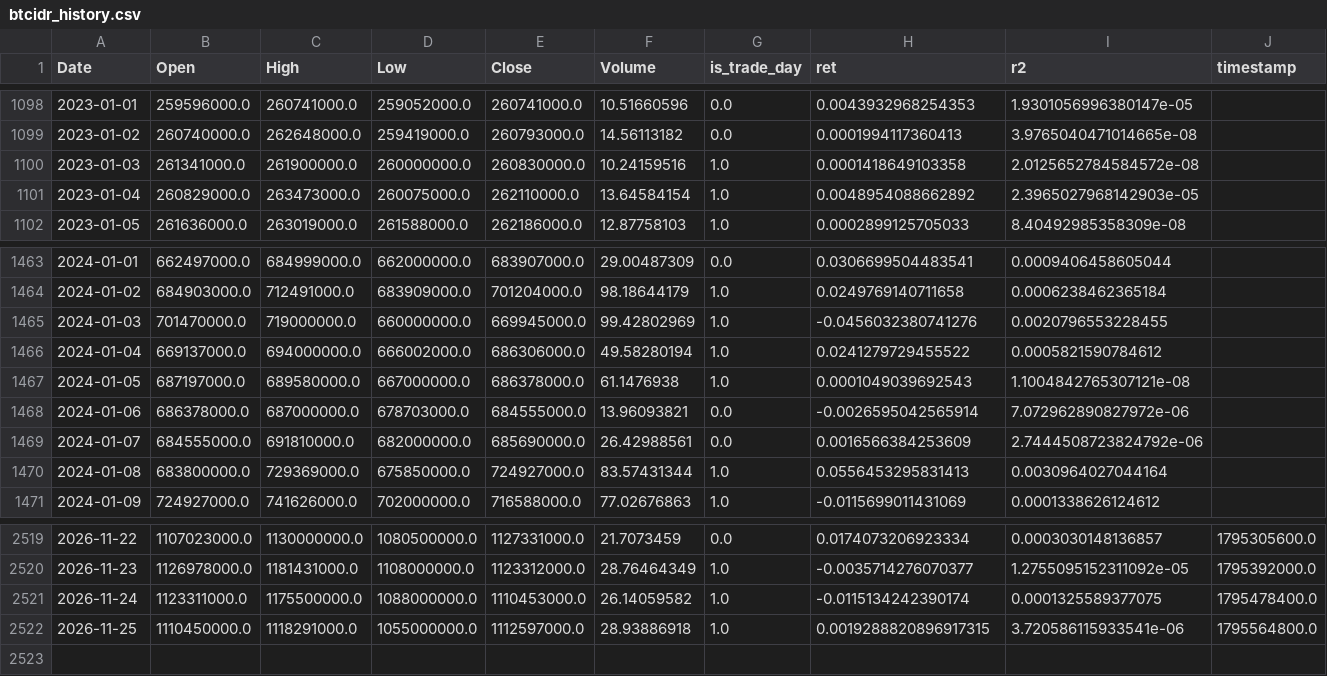
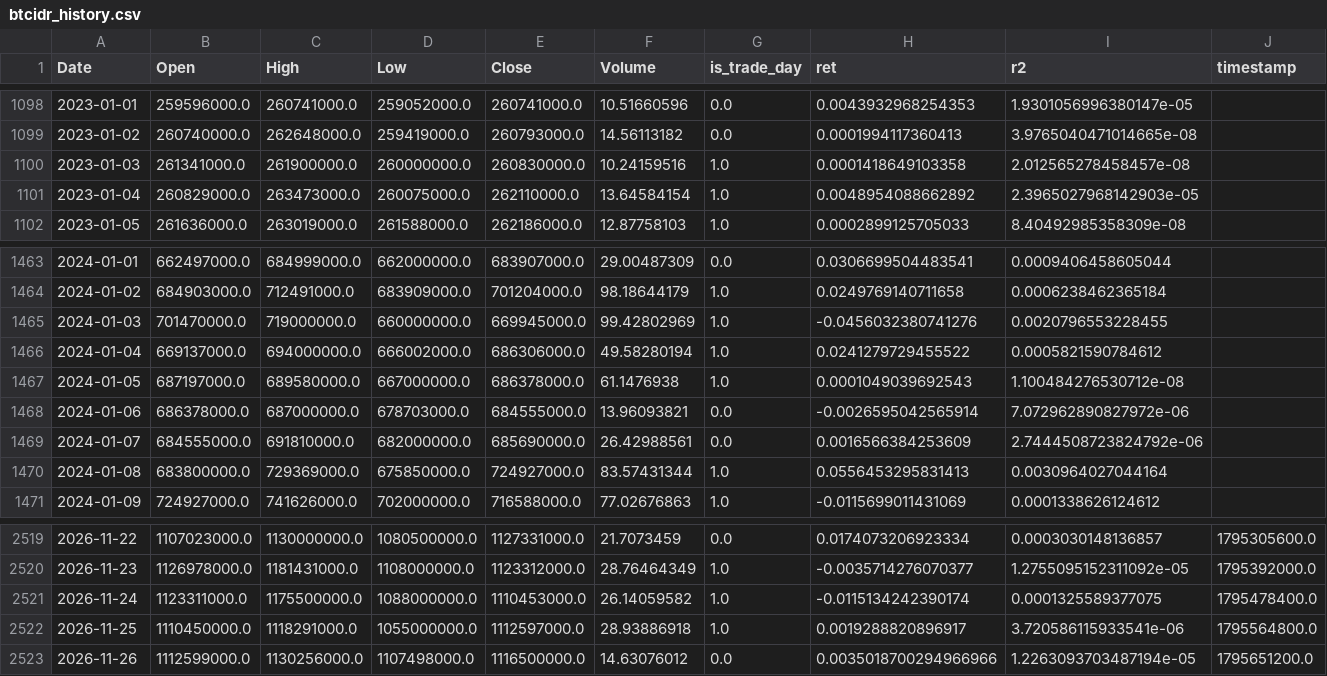
Before and after one commit to ferastoro/ai-crypto-spillover-dashboard, a CSV file: data/live/btcidr_history.csv, drawn as a sheet; only a part is shown, gaps mark what is left out.

```diff
--- a/data/live/btcidr_history.csv
+++ b/data/live/btcidr_history.csv
@@ -1099,3 +1099,3 @@ Date,Open,High,Low,Close,Volume,is_trade_day,ret,r2,timestamp
 2023-01-02,260740000.0,262648000.0,259419000.0,260793000.0,14.56113182,0.0,0.0001994117360413,3.9765040471014665e-08,
-2023-01-03,261341000.0,261900000.0,260000000.0,260830000.0,10.24159516,1.0,0.0001418649103358,2.0125652784584572e-08,
+2023-01-03,261341000.0,261900000.0,260000000.0,260830000.0,10.24159516,1.0,0.0001418649103358,2.012565278458457e-08,
 2023-01-04,260829000.0,263473000.0,260075000.0,262110000.0,13.64584154,1.0,0.0048954088662892,2.3965027968142903e-05,
@@ -1466,3 +1466,3 @@ Date,Open,High,Low,Close,Volume,is_trade_day,ret,r2,timestamp
 2024-01-04,669137000.0,694000000.0,666002000.0,686306000.0,49.58280194,1.0,0.0241279729455522,0.0005821590784612,
-2024-01-05,687197000.0,689580000.0,667000000.0,686378000.0,61.1476938,1.0,0.0001049039692543,1.1004842765307121e-08,
+2024-01-05,687197000.0,689580000.0,667000000.0,686378000.0,61.1476938,1.0,0.0001049039692543,1.100484276530712e-08,
 2024-01-06,686378000.0,687000000.0,678703000.0,684555000.0,13.96093821,0.0,-0.0026595042565914,7.072962890827972e-06,
@@ -2521,2 +2521,3 @@ Date,Open,High,Low,Close,Volume,is_trade_day,ret,r2,timestamp
 2026-11-24,1123311000.0,1175500000.0,1088000000.0,1110453000.0,26.14059582,1.0,-0.0115134242390174,0.0001325589377075,1795478400.0
-2026-11-25,1110450000.0,1118291000.0,1055000000.0,1112597000.0,28.93886918,1.0,0.0019288820896917315,3.720586115933541e-06,1795564800.0
+2026-11-25,1110450000.0,1118291000.0,1055000000.0,1112597000.0,28.93886918,1.0,0.0019288820896917,3.720586115933541e-06,1795564800.0
+2026-11-26,1112599000.0,1130256000.0,1107498000.0,1116500000.0,14.63076012,0.0,0.0035018700294966966,1.2263093703487194e-05,1795651200.0
```
